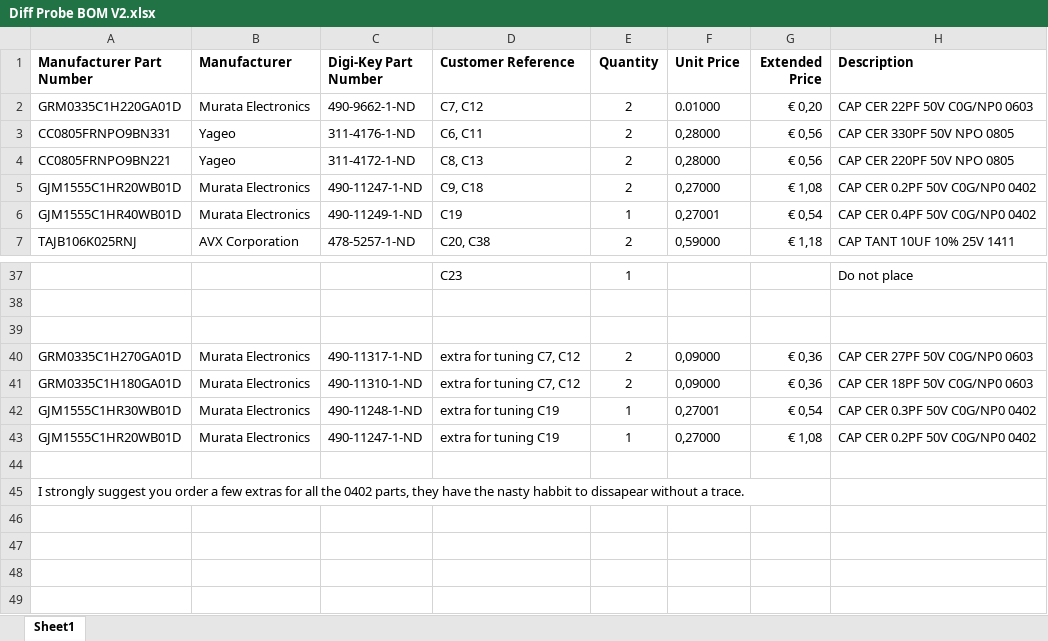
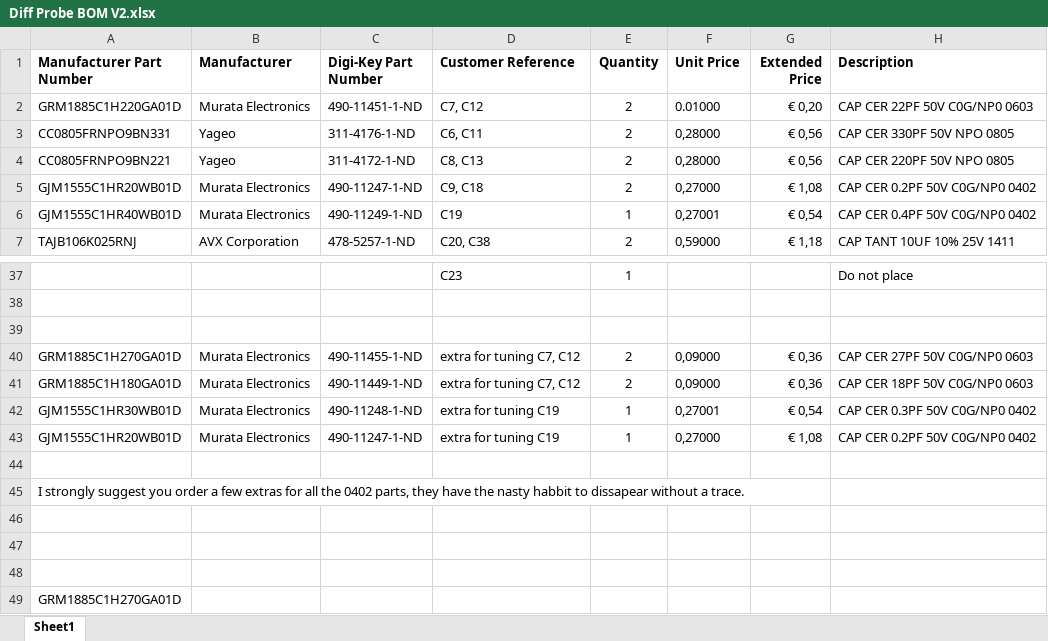
Before and after one commit to paulvee/100MHz-Differential-Probe, an Excel workbook: Diff Probe BOM V2.xlsx, sheet Sheet1, drawn as a sheet; only a part is shown, gaps mark what is left out; values as stored, in another font and other column widths than the file's, no borders; the diff names each change by its address in the sheet, - before the commit and + after, or states it on an @@ line.

Commit message:
Add files via upload

```diff
--- a/Diff Probe BOM V2.xlsx (sheet Sheet1)
+++ b/Diff Probe BOM V2.xlsx (sheet Sheet1)
-A2 (Manufacturer Part Number): GRM0335C1H220GA01D
+A2 (Manufacturer Part Number): GRM1885C1H220GA01D
-C2 (Digi-Key Part Number): 490-9662-1-ND
+C2 (Digi-Key Part Number): 490-11451-1-ND
-A40 (Manufacturer Part Number): GRM0335C1H270GA01D
+A40 (Manufacturer Part Number): GRM1885C1H270GA01D
-C40 (Digi-Key Part Number): 490-11317-1-ND
+C40 (Digi-Key Part Number): 490-11455-1-ND
-A41 (Manufacturer Part Number): GRM0335C1H180GA01D
+A41 (Manufacturer Part Number): GRM1885C1H180GA01D
-C41 (Digi-Key Part Number): 490-11310-1-ND
+C41 (Digi-Key Part Number): 490-11449-1-ND
+row 46: (empty)
+row 47: (empty)
+row 48: (empty)
+row 49: GRM1885C1H270GA01D
```
